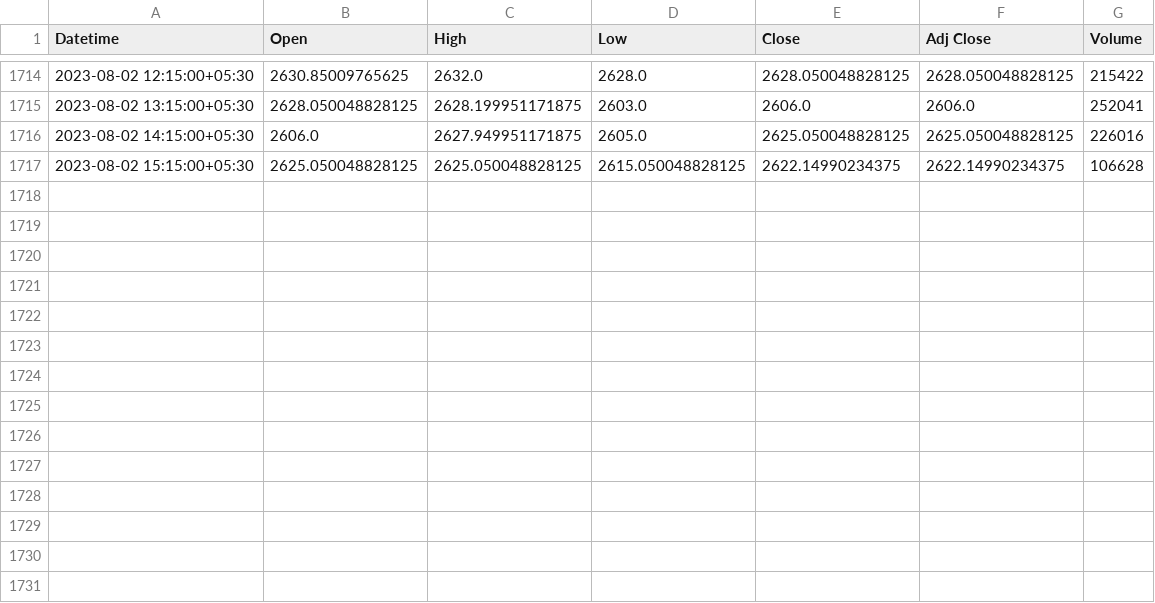
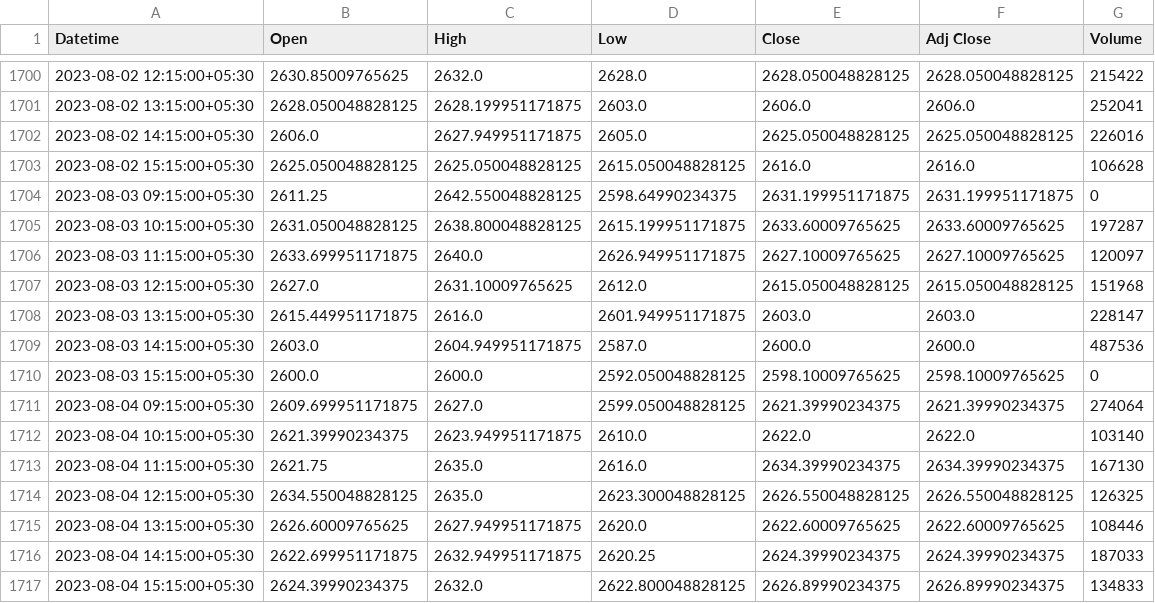
Before and after one commit to ArshadManer/Stockify_Empowering_investors, a CSV file: raw_data/LT_data.csv, drawn as a sheet; only a part is shown, gaps mark what is left out; the diff covers the shown part only.

```diff
--- a/raw_data/LT_data.csv
+++ b/raw_data/LT_data.csv
@@ -1716,2 +1702,16 @@ Datetime,Open,High,Low,Close,Adj Close,Volume
 2023-08-02 14:15:00+05:30,2606.0,2627.949951171875,2605.0,2625.050048828125,2625.050048828125,226016
-2023-08-02 15:15:00+05:30,2625.050048828125,2625.050048828125,2615.050048828125,2622.14990234375,2622.14990234375,106628
+2023-08-02 15:15:00+05:30,2625.050048828125,2625.050048828125,2615.050048828125,2616.0,2616.0,106628
+2023-08-03 09:15:00+05:30,2611.25,2642.550048828125,2598.64990234375,2631.199951171875,2631.199951171875,0
+2023-08-03 10:15:00+05:30,2631.050048828125,2638.800048828125,2615.199951171875,2633.60009765625,2633.60009765625,197287
+2023-08-03 11:15:00+05:30,2633.699951171875,2640.0,2626.949951171875,2627.10009765625,2627.10009765625,120097
+2023-08-03 12:15:00+05:30,2627.0,2631.10009765625,2612.0,2615.050048828125,2615.050048828125,151968
+2023-08-03 13:15:00+05:30,2615.449951171875,2616.0,2601.949951171875,2603.0,2603.0,228147
+2023-08-03 14:15:00+05:30,2603.0,2604.949951171875,2587.0,2600.0,2600.0,487536
+2023-08-03 15:15:00+05:30,2600.0,2600.0,2592.050048828125,2598.10009765625,2598.10009765625,0
+2023-08-04 09:15:00+05:30,2609.699951171875,2627.0,2599.050048828125,2621.39990234375,2621.39990234375,274064
+2023-08-04 10:15:00+05:30,2621.39990234375,2623.949951171875,2610.0,2622.0,2622.0,103140
+2023-08-04 11:15:00+05:30,2621.75,2635.0,2616.0,2634.39990234375,2634.39990234375,167130
+2023-08-04 12:15:00+05:30,2634.550048828125,2635.0,2623.300048828125,2626.550048828125,2626.550048828125,126325
+2023-08-04 13:15:00+05:30,2626.60009765625,2627.949951171875,2620.0,2622.60009765625,2622.60009765625,108446
+2023-08-04 14:15:00+05:30,2622.699951171875,2632.949951171875,2620.25,2624.39990234375,2624.39990234375,187033
+2023-08-04 15:15:00+05:30,2624.39990234375,2632.0,2622.800048828125,2626.89990234375,2626.89990234375,134833
```
Also changed, not shown: 14 removed rows elsewhere in this file, raw_data/HDFCBANK_data.csv, raw_data/TCS_data.csv, 25 other files.
